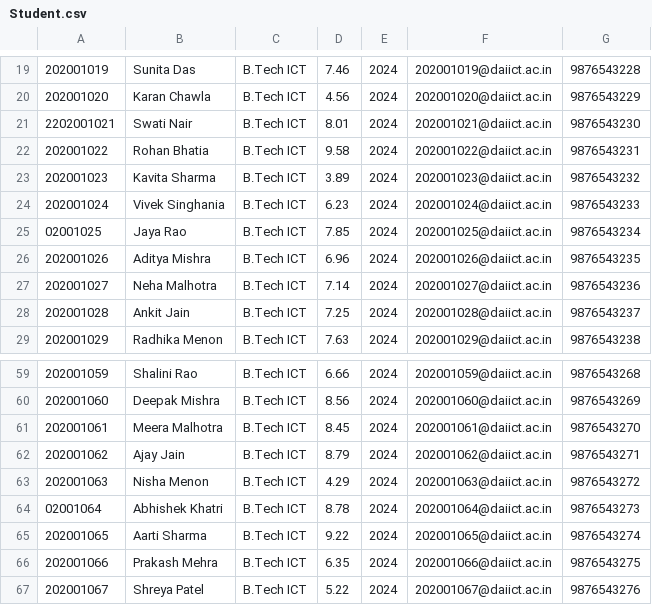
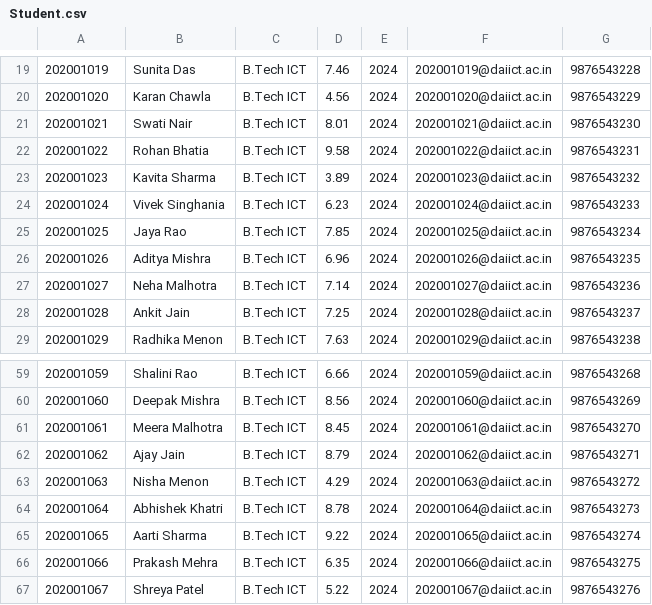
Before and after one commit to TOAORUDRA-01/CAPSTONE-PRJ-Placement-manager-policy-, a CSV file: Data/Student.csv, drawn as a sheet; only a part is shown, gaps mark what is left out.

Commit message:
Update Student.csv

```diff
--- a/Data/Student.csv
+++ b/Data/Student.csv
@@ -20,3 +20,3 @@
 202001020,Karan Chawla,B.Tech ICT,4.56,2024,202001020@daiict.ac.in,9876543229
-2202001021,Swati Nair,B.Tech ICT,8.01,2024,202001021@daiict.ac.in,9876543230
+202001021,Swati Nair,B.Tech ICT,8.01,2024,202001021@daiict.ac.in,9876543230
 202001022,Rohan Bhatia,B.Tech ICT,9.58,2024,202001022@daiict.ac.in,9876543231
@@ -24,3 +24,3 @@
 202001024,Vivek Singhania,B.Tech ICT,6.23,2024,202001024@daiict.ac.in,9876543233
-02001025,Jaya Rao,B.Tech ICT,7.85,2024,202001025@daiict.ac.in,9876543234
+202001025,Jaya Rao,B.Tech ICT,7.85,2024,202001025@daiict.ac.in,9876543234
 202001026,Aditya Mishra,B.Tech ICT,6.96,2024,202001026@daiict.ac.in,9876543235
@@ -63,3 +63,3 @@
 202001063,Nisha Menon,B.Tech ICT,4.29,2024,202001063@daiict.ac.in,9876543272
-02001064,Abhishek Khatri,B.Tech ICT,8.78,2024,202001064@daiict.ac.in,9876543273
+202001064,Abhishek Khatri,B.Tech ICT,8.78,2024,202001064@daiict.ac.in,9876543273
 202001065,Aarti Sharma,B.Tech ICT,9.22,2024,202001065@daiict.ac.in,9876543274
```
